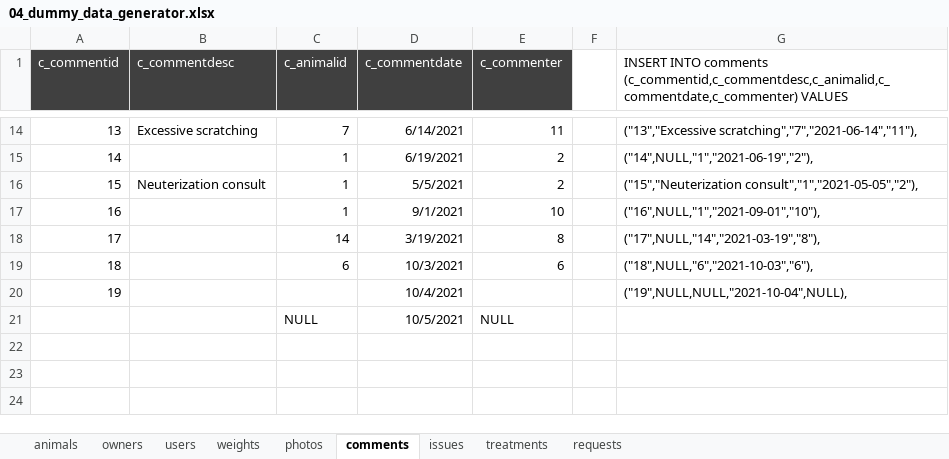
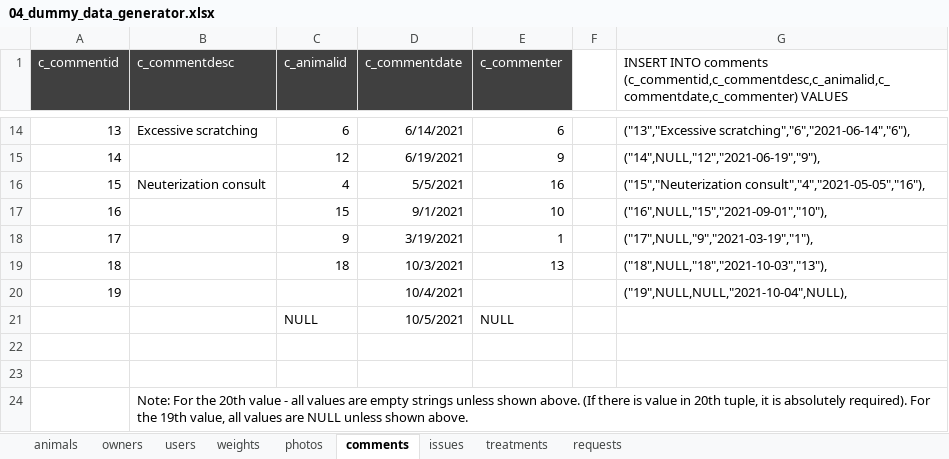
Before and after one commit to zbhavyai/veterinary-clinic, an Excel workbook: sql/04_dummy_data_generator.xlsx, sheet comments, drawn as a sheet; only a part is shown, gaps mark what is left out; values as stored, in another font and other column widths than the file's, no borders; removed rows and columns are numbered as before the commit, all else as after; the diff covers the shown part only; the diff names each change by its address in the sheet, - before the commit and + after, or states it on an @@ line.

Commit message:
chore:[U888-62] added commenting for easy read

```diff
--- a/sql/04_dummy_data_generator.xlsx (sheet comments)
+++ b/sql/04_dummy_data_generator.xlsx (sheet comments)
-C14 (c_animalid): 7
+C14 (c_animalid): 6
-E14 (c_commenter): 11
+E14 (c_commenter): 6
-G14: ("13","Excessive scratching","7","2021-06-14","11"),
+G14: ("13","Excessive scratching","6","2021-06-14","6"),
-row 15: 14 |  | 1 | 6/19/2021 | 2 |  | ("14",NULL,"1","2021-06-19","2"),
+row 15: 14 |  | 12 | 6/19/2021 | 9 |  | ("14",NULL,"12","2021-06-19","9"),
-C16 (c_animalid): 1
+C16 (c_animalid): 4
-E16 (c_commenter): 2
+E16 (c_commenter): 16
-G16: ("15","Neuterization consult","1","2021-05-05","2"),
+G16: ("15","Neuterization consult","4","2021-05-05","16"),
-C17 (c_animalid): 1
+C17 (c_animalid): 15
-G17: ("16",NULL,"1","2021-09-01","10"),
+G17: ("16",NULL,"15","2021-09-01","10"),
-row 18: 17 |  | 14 | 3/19/2021 | 8 |  | ("17",NULL,"14","2021-03-19","8"),
-row 19: 18 |  | 6 | 10/3/2021 | 6 |  | ("18",NULL,"6","2021-10-03","6"),
+row 18: 17 |  | 9 | 3/19/2021 | 1 |  | ("17",NULL,"9","2021-03-19","1"),
+row 19: 18 |  | 18 | 10/3/2021 | 13 |  | ("18",NULL,"18","2021-10-03","13"),
+row 22: (empty)
+row 23: (empty)
+row 24:  | Note: For the 20th value - all values are empty strings unless shown above. (If there is value in 20th tuple, it is absolutely required). For the 19th value, all values are NULL unless shown above.
```
Also changed, not shown: 5 added rows, 5 removed rows, 19 edited cells and row numbers in column A elsewhere in this sheet, sheet animals, sheet issues, sheet treatments, sheet photos, sheet weights, sheet owners, 2 more sheets, 1 other file.
